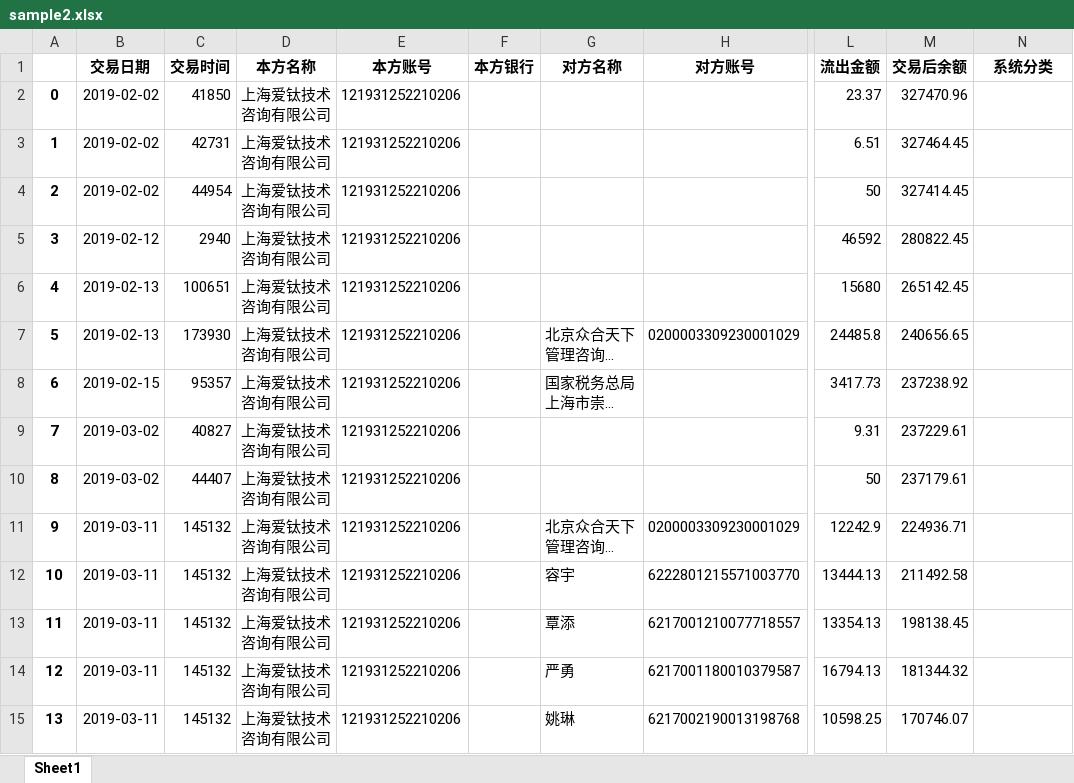
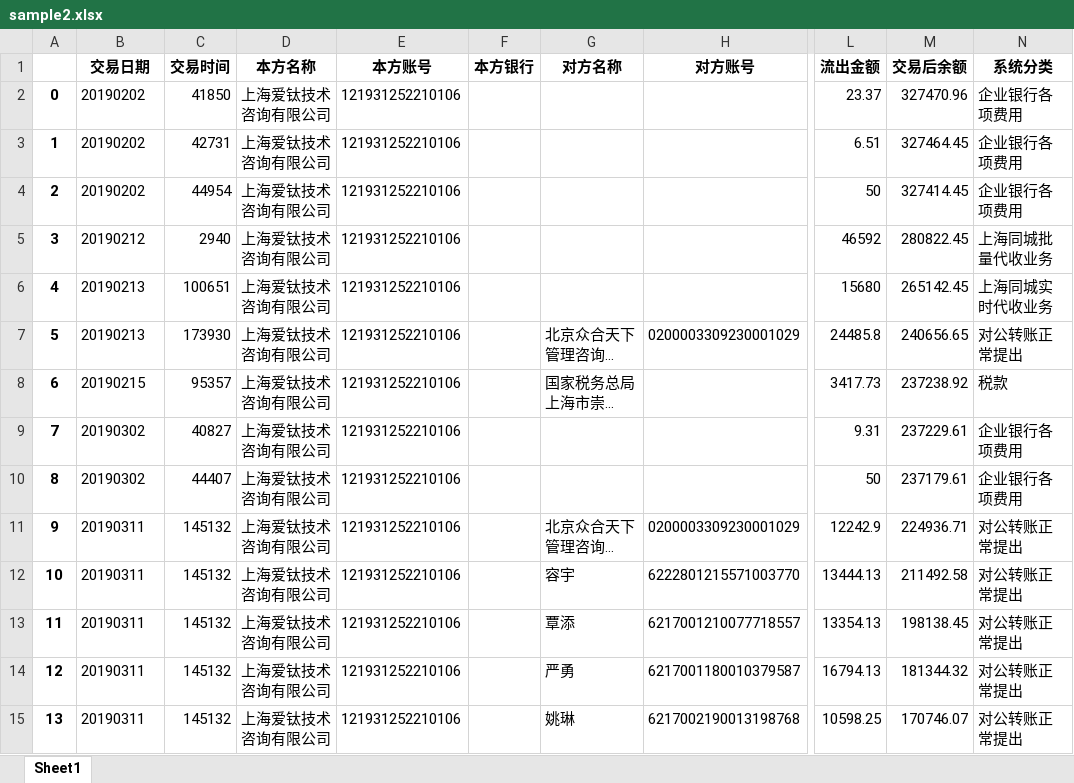
Before and after one commit to AllenLiuX/Aitai-Bill-Analysis-with-NN, an Excel workbook: Liushui/output/sample2.xlsx, sheet Sheet1, drawn as a sheet; only a part is shown, gaps mark what is left out; long unchanged cells end in …; values as stored, in another font and other column widths than the file's, no borders; the diff covers the shown part only; the diff names each change by its address in the sheet, - before the commit and + after, or states it on an @@ line.

```diff
--- a/Liushui/output/sample2.xlsx (sheet Sheet1)
+++ b/Liushui/output/sample2.xlsx (sheet Sheet1)
-B2:B4 (交易日期): 2019-02-02
+B2:B4 (交易日期): 20190202
-E2:E15 (本方账号): 121931252210206
+E2:E15 (本方账号): 121931252210106
-N2:N4 (系统分类): (empty)
+N2:N4 (系统分类): 企业银行各项费用
-B5 (交易日期): 2019-02-12
+B5 (交易日期): 20190212
-N5 (系统分类): (empty)
+N5 (系统分类): 上海同城批量代收业务
-B6:B7 (交易日期): 2019-02-13
+B6:B7 (交易日期): 20190213
-N6 (系统分类): (empty)
+N6 (系统分类): 上海同城实时代收业务
-N7 (系统分类): (empty)
+N7 (系统分类): 对公转账正常提出
-B8 (交易日期): 2019-02-15
+B8 (交易日期): 20190215
-N8 (系统分类): (empty)
+N8 (系统分类): 税款
-B9:B10 (交易日期): 2019-03-02
+B9:B10 (交易日期): 20190302
-N9:N10 (系统分类): (empty)
+N9:N10 (系统分类): 企业银行各项费用
-B11:B15 (交易日期): 2019-03-11
+B11:B15 (交易日期): 20190311
-N11:N15 (系统分类): (empty)
+N11:N15 (系统分类): 对公转账正常提出
```
Also changed, not shown: 878 edited cells elsewhere in this sheet, Liushui/output/sample1.xlsx, Liushui/output/sample3.xlsx, 5 other files.
